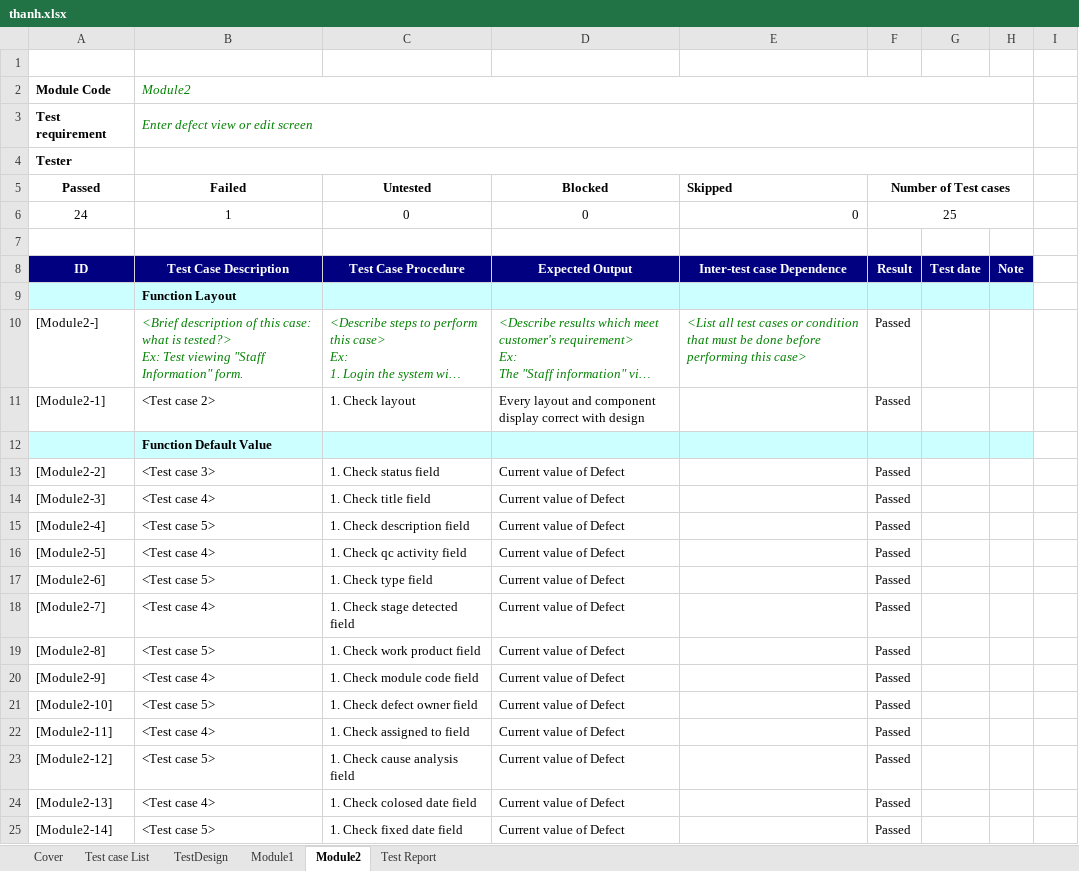
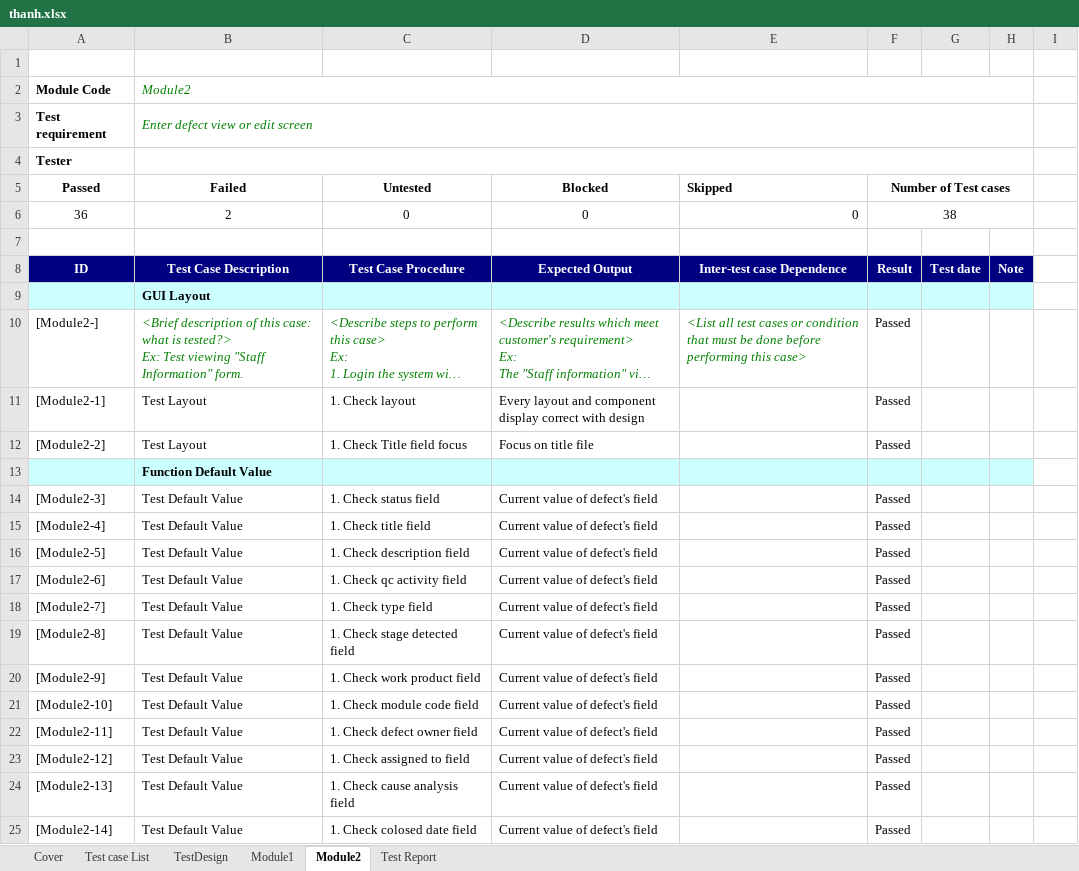
Before and after one commit to ndthanhdev/QA, an Excel workbook: thanh.xlsx, sheet Module2, drawn as a sheet; only a part is shown; long unchanged cells end in …; values as stored, in another font and other column widths than the file's, no borders; removed rows and columns are numbered as before the commit, all else as after; the diff covers the shown part only; the diff names each change by its address in the sheet, - before the commit and + after, or states it on an @@ line.

Commit message:
aaaaa

```diff
--- a/thanh.xlsx (sheet Module2)
+++ b/thanh.xlsx (sheet Module2)
-A6 (Passed): 24
+A6 (Passed): 36
-B6 (Failed): 1
+B6 (Failed): 2
-F6 (Number of Test cases): 25
+F6 (Number of Test cases): 38
-B9 (Failed): Function Layout
+B9 (Failed): GUI Layout
-B11 (Failed): <Test case 2>
+B11 (Failed): Test Layout
+row 12: [Module2-2] | Test Layout | 1. Check Title field focus | Focus on title file |  | Passed
-row 13: [Module2-2] | <Test case 3> | 1. Check status field | Current value of Defect |  | Passed
-B14 (Failed): <Test case 4>
+B14 (Failed): Test Default Value
-C14 (Untested): 1. Check title field
+C14 (Untested): 1. Check status field
-D14:D25 (Blocked): Current value of Defect
+D14:D25 (Blocked): Current value of defect's field
-B15 (Failed): <Test case 5>
+B15 (Failed): Test Default Value
-C15 (Untested): 1. Check description field
+C15 (Untested): 1. Check title field
-B16 (Failed): <Test case 4>
+B16 (Failed): Test Default Value
-C16 (Untested): 1. Check qc activity field
+C16 (Untested): 1. Check description field
-B17 (Failed): <Test case 5>
+B17 (Failed): Test Default Value
-C17 (Untested): 1. Check type field
+C17 (Untested): 1. Check qc activity field
-B18 (Failed): <Test case 4>
+B18 (Failed): Test Default Value
-C18 (Untested): 1. Check stage detected field
+C18 (Untested): 1. Check type field
-B19 (Failed): <Test case 5>
+B19 (Failed): Test Default Value
-C19 (Untested): 1. Check work product field
+C19 (Untested): 1. Check stage detected field
-B20 (Failed): <Test case 4>
+B20 (Failed): Test Default Value
-C20 (Untested): 1. Check module code field
+C20 (Untested): 1. Check work product field
-B21 (Failed): <Test case 5>
+B21 (Failed): Test Default Value
-C21 (Untested): 1. Check defect owner field
+C21 (Untested): 1. Check module code field
-B22 (Failed): <Test case 4>
+B22 (Failed): Test Default Value
-C22 (Untested): 1. Check assigned to field
+C22 (Untested): 1. Check defect owner field
-B23 (Failed): <Test case 5>
+B23 (Failed): Test Default Value
-C23 (Untested): 1. Check cause analysis field
+C23 (Untested): 1. Check assigned to field
-B24 (Failed): <Test case 4>
+B24 (Failed): Test Default Value
-C24 (Untested): 1. Check colosed date field
+C24 (Untested): 1. Check cause analysis field
-B25 (Failed): <Test case 5>
+B25 (Failed): Test Default Value
-C25 (Untested): 1. Check fixed date field
+C25 (Untested): 1. Check colosed date field
```
Also changed, not shown: 15 added rows and 31 edited cells elsewhere in this sheet, sheet TestDesign, sheet Test Report, formulas that keep their value.
